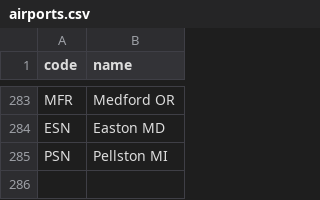
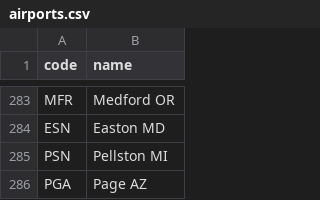
Before and after one commit to kds54/MMM-Planefinder, a CSV file: airports.csv, drawn as a sheet; only a part is shown, gaps mark what is left out.

Commit message:
Update airports.csv

```diff
--- a/airports.csv
+++ b/airports.csv
@@ -285 +285,2 @@ ESN,Easton MD
 PSN,Pellston MI
+PGA,Page AZ
```
